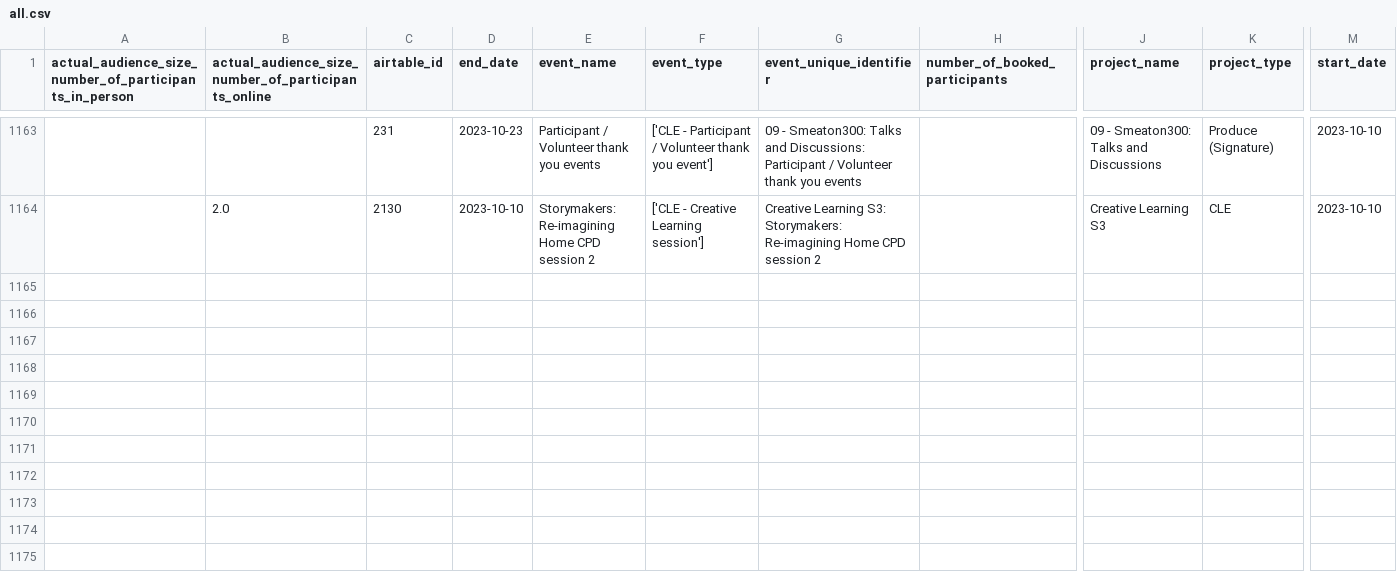
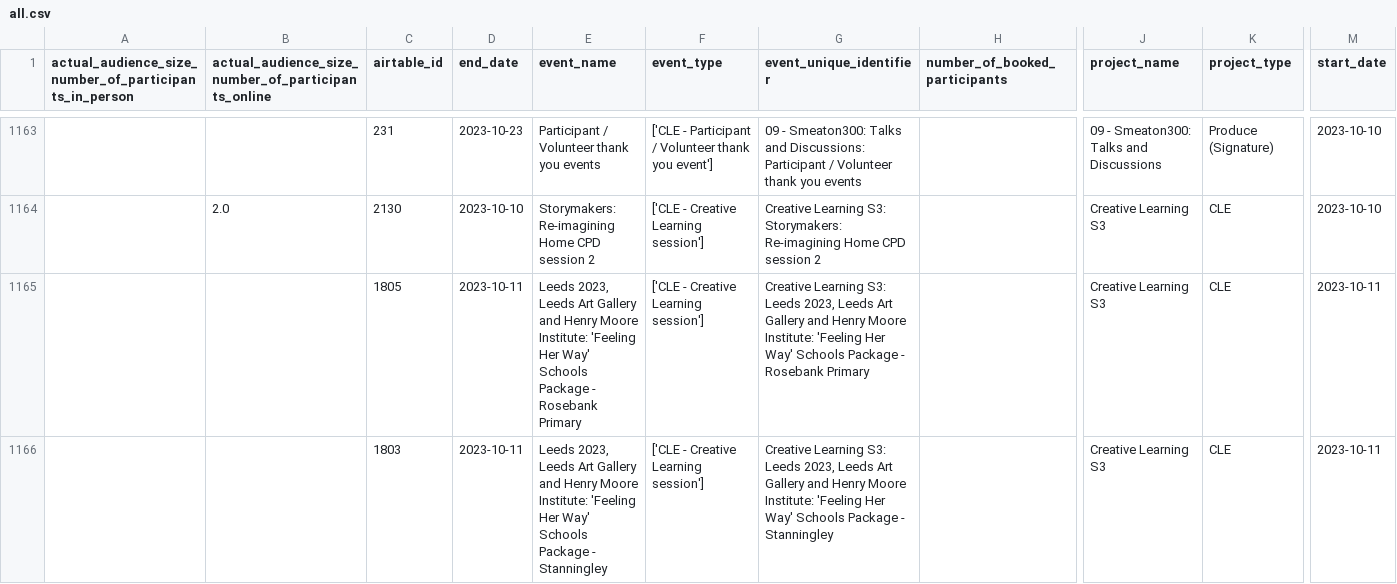
Before and after one commit to open-innovations/leeds-2023, a CSV file: data/metrics/events/master/all.csv, drawn as a sheet; only a part is shown, gaps mark what is left out; rows hold the shown columns only; the diff names each change by its address in the sheet, - before the commit and + after, or states it on an @@ line.

```diff
--- a/data/metrics/events/master/all.csv
+++ b/data/metrics/events/master/all.csv
+row 1165:  |  | 1805 | 2023-10-11 | Leeds 2023, Leeds Art Gallery and Henry Moore Institute: 'Feeling Her Way' Schools Package - Rosebank Primary | ['CLE - Creative Learning session'] | Creative Learning S3: Leeds 2023, Leeds Art Gallery and Henry Moore Institute: 'Feeling Her Way' Schools Package - Rosebank Primary |  | Creative Learning S3 | CLE | 2023-10-11
+row 1166:  |  | 1803 | 2023-10-11 | Leeds 2023, Leeds Art Gallery and Henry Moore Institute: 'Feeling Her Way' Schools Package - Stanningley | ['CLE - Creative Learning session'] | Creative Learning S3: Leeds 2023, Leeds Art Gallery and Henry Moore Institute: 'Feeling Her Way' Schools Package - Stanningley |  | Creative Learning S3 | CLE | 2023-10-11
```
Also changed, not shown: data/metrics/events/partner-events/events.csv, data/metrics/events/tickets/orders.csv, 25 other files.
